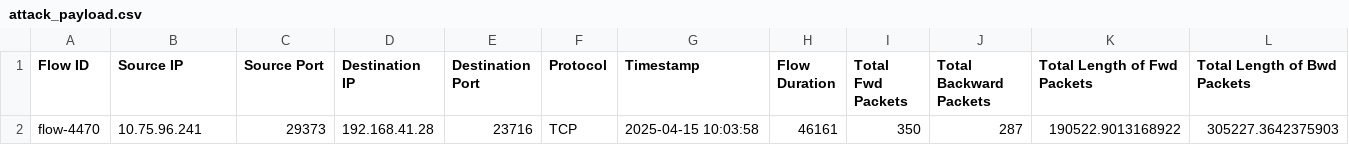
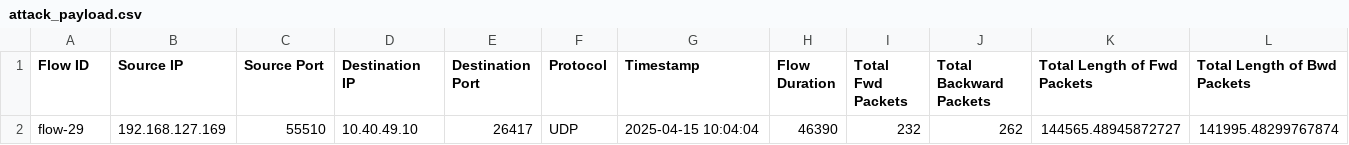
Before and after one commit to Pushkarani-Pujari/ids-detector, a CSV file: detector_dashboard/attack_payload.csv, drawn as a sheet; only a part is shown; removed rows and columns are numbered as before the commit, all else as after; rows hold the shown columns only; the diff names each change by its address in the sheet, - before the commit and + after, or states it on an @@ line.

Commit message:
🚨 Launch

```diff
--- a/detector_dashboard/attack_payload.csv
+++ b/detector_dashboard/attack_payload.csv
-row 2: flow-4470 | 10.75.96.241 | 29373 | 192.168.41.28 | 23716 | TCP | 2025-04-15 10:03:58 | 46161 | 350 | 287 | 190522.9013168922 | 305227.3642375903
+row 2: flow-29 | 192.168.127.169 | 55510 | 10.40.49.10 | 26417 | UDP | 2025-04-15 10:04:04 | 46390 | 232 | 262 | 144565.48945872727 | 141995.48299767874
```
